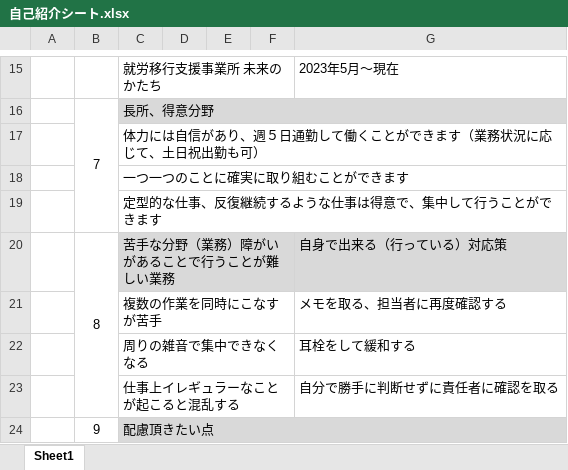
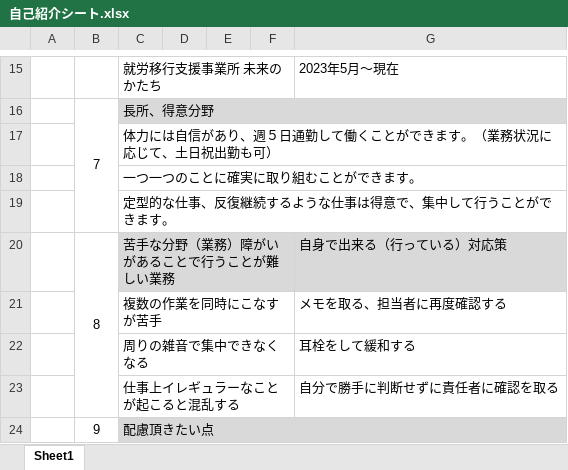
Before and after one commit to KAZ5298/JobChange, an Excel workbook: 05 障害特性シート/自己紹介シート.xlsx, sheet Sheet1, drawn as a sheet; only a part is shown, gaps mark what is left out; values as stored, in another font and other column widths than the file's, no borders; the diff names each change by its address in the sheet, - before the commit and + after, or states it on an @@ line.

Commit message:
自己紹介シート修正

```diff
--- a/05 障害特性シート/自己紹介シート.xlsx (sheet Sheet1)
+++ b/05 障害特性シート/自己紹介シート.xlsx (sheet Sheet1)
-C17: 体力には自信があり、週５日通勤して働くことができます（業務状況に応じて、土日祝出勤も可）
+C17: 体力には自信があり、週５日通勤して働くことができます。（業務状況に応じて、土日祝出勤も可）
-C18: 一つ一つのことに確実に取り組むことができます
+C18: 一つ一つのことに確実に取り組むことができます。
-C19: 定型的な仕事、反復継続するような仕事は得意で、集中して行うことができます
+C19: 定型的な仕事、反復継続するような仕事は得意で、集中して行うことができます。
```
